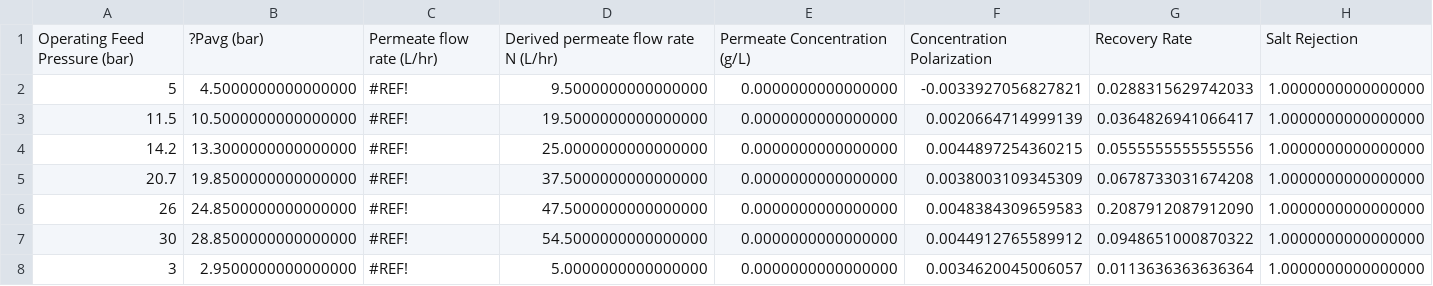
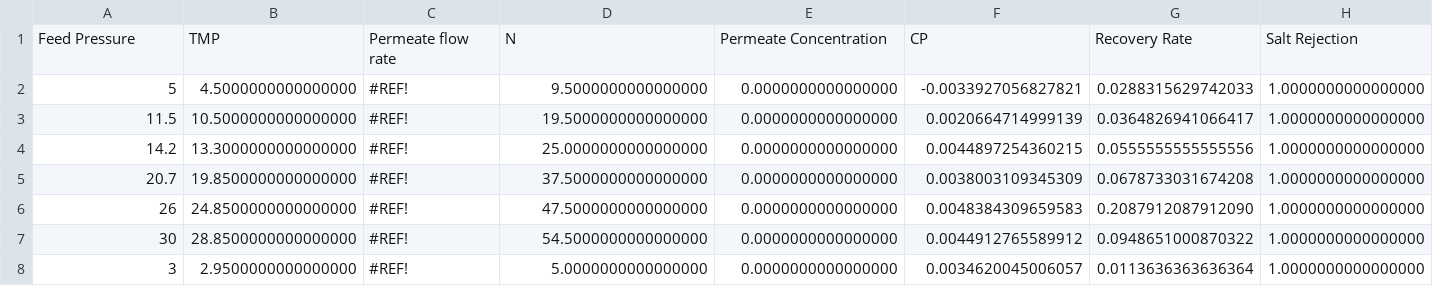
Before and after one commit to mickdeines/UO2-Lab-3, a CSV file: Week 2 Data.csv, drawn as a sheet.

Commit message:
Add files via upload

```diff
--- a/Week 2 Data.csv
+++ b/Week 2 Data.csv
@@ -1,2 +1,2 @@
-Operating Feed Pressure (bar),?Pavg                                    (bar),Permeate flow rate (L/hr),Derived permeate flow rate N                                               (L/hr),Permeate Concentration                               (g/L),Concentration Polarization,Recovery Rate,Salt Rejection
+Feed Pressure,TMP,Permeate flow rate,N,Permeate Concentration,CP,Recovery Rate,Salt Rejection
 5,4.5000000000000000,#REF!,9.5000000000000000,0.0000000000000000,-0.0033927056827821,0.0288315629742033,1.0000000000000000
```
